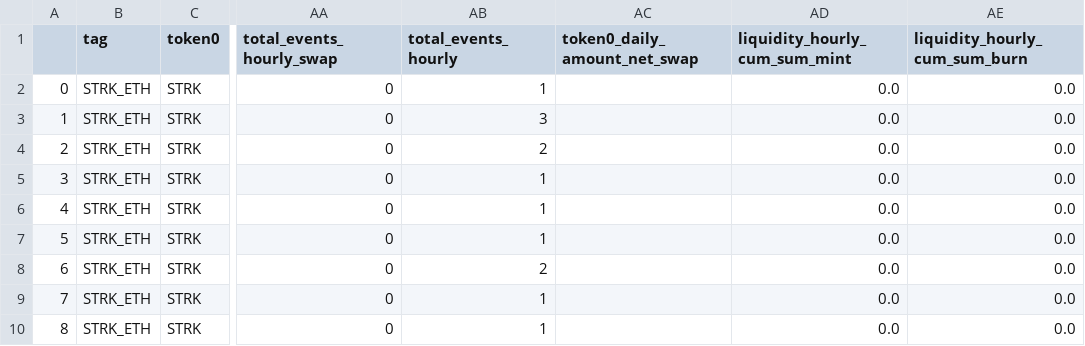
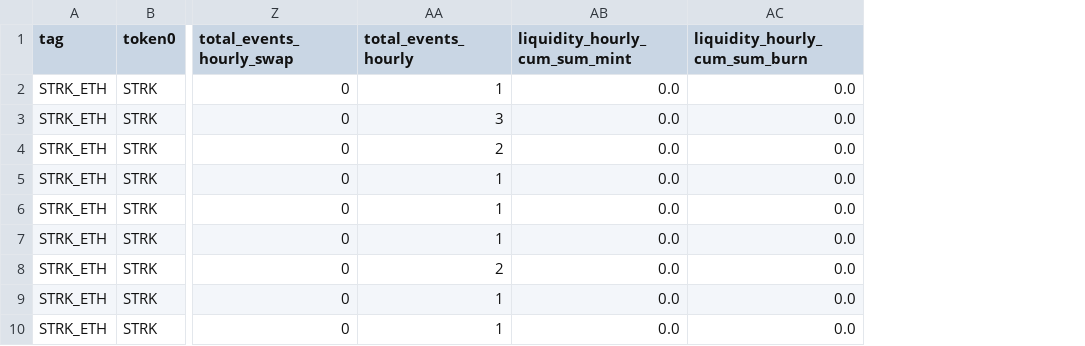
Before and after one commit to rkevinchao/blockchain-data-analysis, a CSV file: df_agg_hourly_STRK_ETH.csv, drawn as a sheet; only a part is shown, gaps mark what is left out; the diff names each change by its address in the sheet, - before the commit and + after, or states it on an @@ line.

```diff
--- a/df_agg_hourly_STRK_ETH.csv
+++ b/df_agg_hourly_STRK_ETH.csv
-column A, rows 2-10: 0 | 1 | 2 | 3 | 4 | 5 | 6 | 7 | 8
-column AC (token0_daily_amount_net_swap), empty
```
Also changed, not shown: df_agg_daily_ETH_USDC.csv, df_agg_daily_USDC_USDT.csv, 9 other files.
